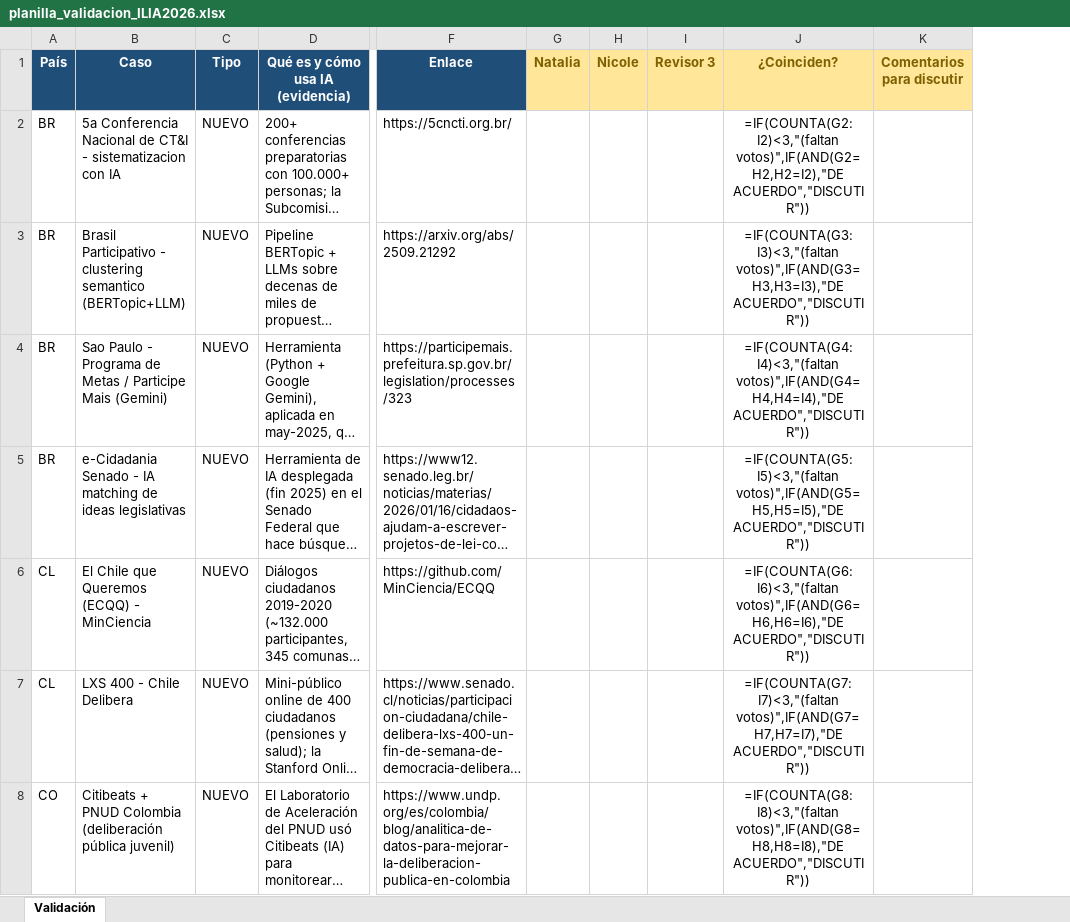
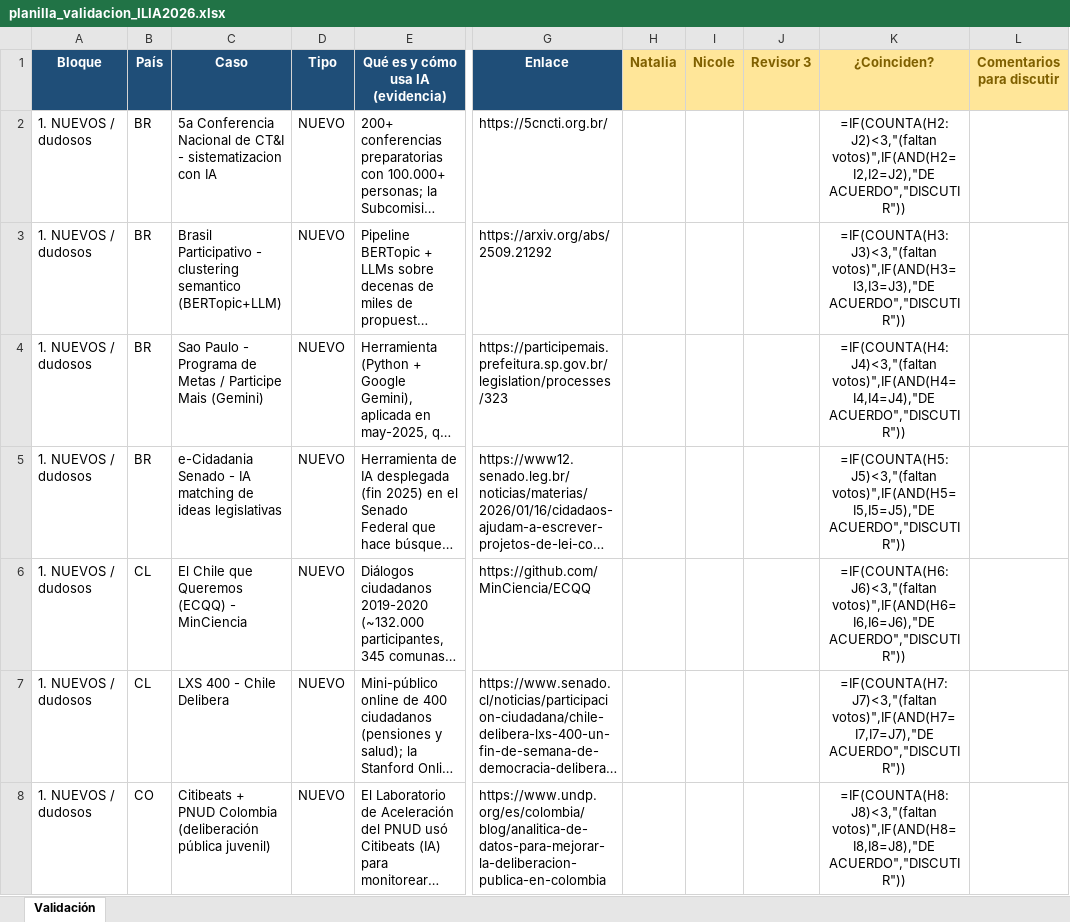
Before and after one commit to aplicaciones-foresight/ilia26-participacion, an Excel workbook: data/gates/planilla_validacion_ILIA2026.xlsx, sheet Validación, drawn as a sheet; only a part is shown, gaps mark what is left out; long unchanged cells end in …; values as stored, in another font and other column widths than the file's, no borders; formulas without a stored value are shown as written; conditional formats not drawn; addresses are those after the commit; the diff covers the shown part only; the diff names each change by its address in the sheet, - before the commit and + after, or states it on an @@ line.

```diff
--- a/data/gates/planilla_validacion_ILIA2026.xlsx (sheet Validación)
+++ b/data/gates/planilla_validacion_ILIA2026.xlsx (sheet Validación)
+column A (Bloque), rows 2-8: all 1. NUEVOS / dudosos
-K2 (¿Coinciden?): =IF(COUNTA(G2:I2)<3,"(faltan votos)",IF(AND(G2=H2,H2=I2),"DE ACUERDO","DISCUTIR"))
+K2 (¿Coinciden?): =IF(COUNTA(H2:J2)<3,"(faltan votos)",IF(AND(H2=I2,I2=J2),"DE ACUERDO","DISCUTIR"))
-K3 (¿Coinciden?): =IF(COUNTA(G3:I3)<3,"(faltan votos)",IF(AND(G3=H3,H3=I3),"DE ACUERDO","DISCUTIR"))
+K3 (¿Coinciden?): =IF(COUNTA(H3:J3)<3,"(faltan votos)",IF(AND(H3=I3,I3=J3),"DE ACUERDO","DISCUTIR"))
-K4 (¿Coinciden?): =IF(COUNTA(G4:I4)<3,"(faltan votos)",IF(AND(G4=H4,H4=I4),"DE ACUERDO","DISCUTIR"))
+K4 (¿Coinciden?): =IF(COUNTA(H4:J4)<3,"(faltan votos)",IF(AND(H4=I4,I4=J4),"DE ACUERDO","DISCUTIR"))
-K5 (¿Coinciden?): =IF(COUNTA(G5:I5)<3,"(faltan votos)",IF(AND(G5=H5,H5=I5),"DE ACUERDO","DISCUTIR"))
+K5 (¿Coinciden?): =IF(COUNTA(H5:J5)<3,"(faltan votos)",IF(AND(H5=I5,I5=J5),"DE ACUERDO","DISCUTIR"))
-K6 (¿Coinciden?): =IF(COUNTA(G6:I6)<3,"(faltan votos)",IF(AND(G6=H6,H6=I6),"DE ACUERDO","DISCUTIR"))
+K6 (¿Coinciden?): =IF(COUNTA(H6:J6)<3,"(faltan votos)",IF(AND(H6=I6,I6=J6),"DE ACUERDO","DISCUTIR"))
-K7 (¿Coinciden?): =IF(COUNTA(G7:I7)<3,"(faltan votos)",IF(AND(G7=H7,H7=I7),"DE ACUERDO","DISCUTIR"))
+K7 (¿Coinciden?): =IF(COUNTA(H7:J7)<3,"(faltan votos)",IF(AND(H7=I7,I7=J7),"DE ACUERDO","DISCUTIR"))
-K8 (¿Coinciden?): =IF(COUNTA(G8:I8)<3,"(faltan votos)",IF(AND(G8=H8,H8=I8),"DE ACUERDO","DISCUTIR"))
+K8 (¿Coinciden?): =IF(COUNTA(H8:J8)<3,"(faltan votos)",IF(AND(H8=I8,I8=J8),"DE ACUERDO","DISCUTIR"))
```
Also changed, not shown: 33 added rows and 11 edited cells elsewhere in this sheet, 7 other files.
